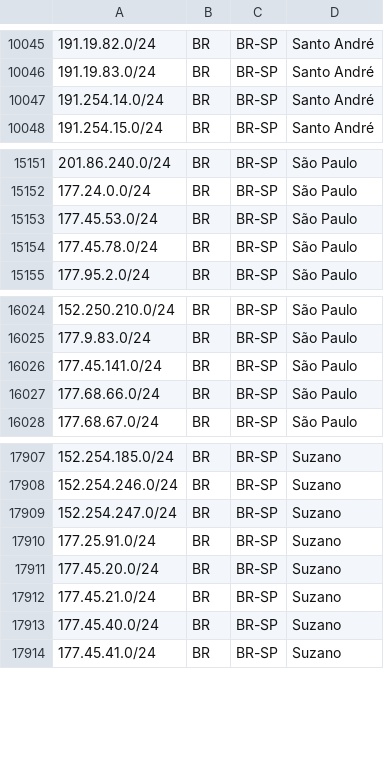
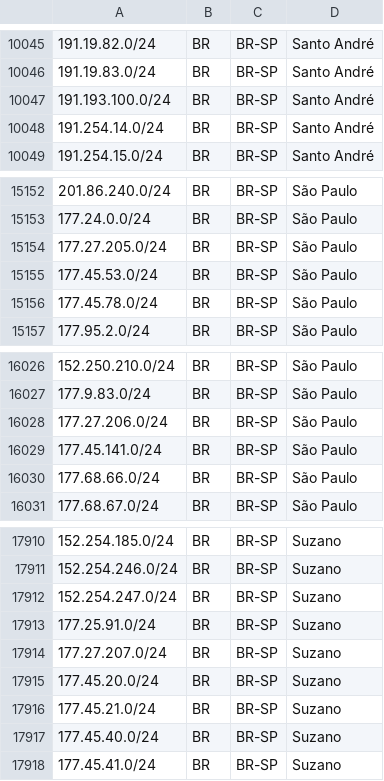
Before and after one commit to baleeiro17/geofeed-vivo, a CSV file: geofeed.csv, drawn as a sheet; only a part is shown, gaps mark what is left out.

Commit message:
Add files via upload

```diff
--- a/geofeed.csv
+++ b/geofeed.csv
@@ -10046,2 +10046,3 @@
 191.19.83.0/24,BR,BR-SP,Santo André,
+191.193.100.0/24,BR,BR-SP,Santo André,
 191.254.14.0/24,BR,BR-SP,Santo André,
@@ -15152,2 +15153,3 @@
 177.24.0.0/24,BR,BR-SP,São Paulo,
+177.27.205.0/24,BR,BR-SP,São Paulo,
 177.45.53.0/24,BR,BR-SP,São Paulo,
@@ -16025,2 +16027,3 @@
 177.9.83.0/24,BR,BR-SP,São Paulo,
+177.27.206.0/24,BR,BR-SP,São Paulo,
 177.45.141.0/24,BR,BR-SP,São Paulo,
@@ -17910,2 +17913,3 @@
 177.25.91.0/24,BR,BR-SP,Suzano,
+177.27.207.0/24,BR,BR-SP,Suzano,
 177.45.20.0/24,BR,BR-SP,Suzano,
```
